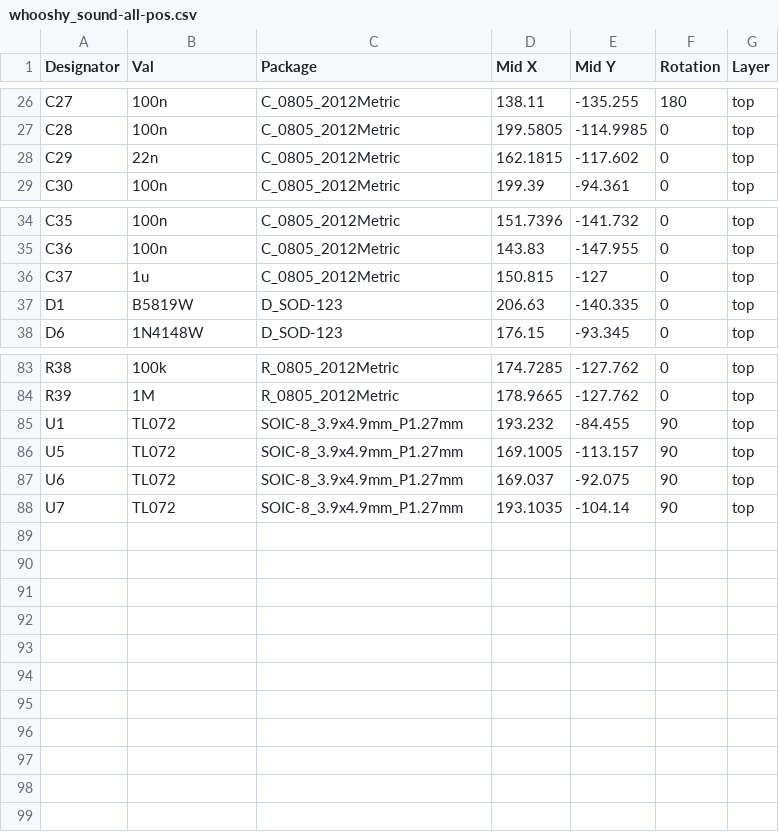
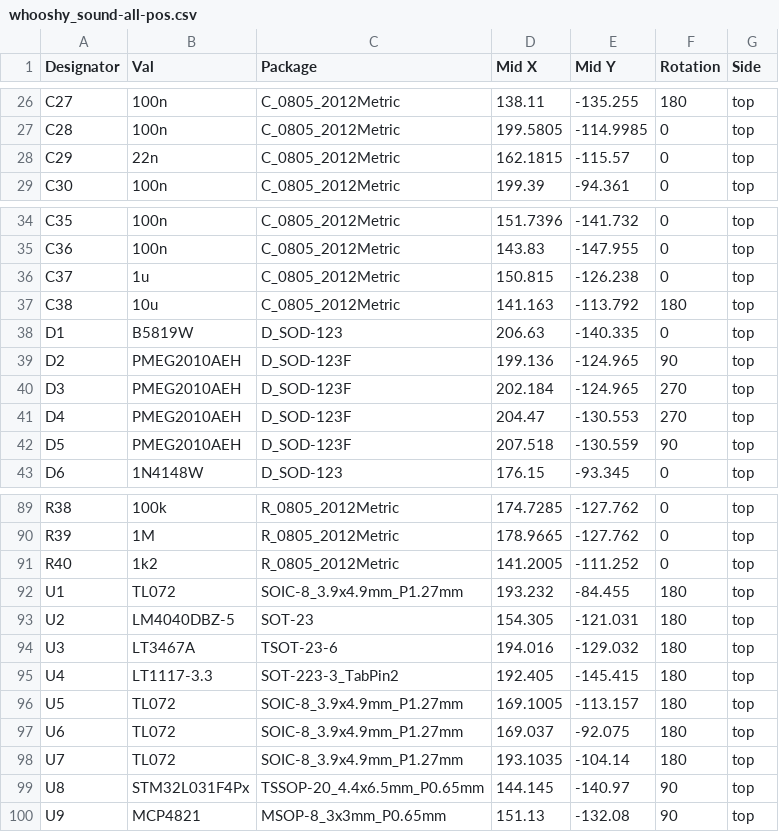
Before and after one commit to JordanAceto/whooshy_sound, a CSV file: hardware/main_pcb/construction_docs/jlcpcb_assembly/whooshy_sound-all-pos.csv, drawn as a sheet; only a part is shown, gaps mark what is left out; the diff covers the shown part only.

```diff
--- a/hardware/main_pcb/construction_docs/jlcpcb_assembly/whooshy_sound-all-pos.csv
+++ b/hardware/main_pcb/construction_docs/jlcpcb_assembly/whooshy_sound-all-pos.csv
@@ -1 +1 @@
-Designator,Val,Package,Mid X,Mid Y,Rotation,Layer
+Designator,Val,Package,Mid X,Mid Y,Rotation,Side
@@ -27,3 +27,3 @@ C27,100n,C_0805_2012Metric,138.11,-135.255,180,top
 C28,100n,C_0805_2012Metric,199.5805,-114.9985,0,top
-C29,22n,C_0805_2012Metric,162.1815,-117.602,0,top
+C29,22n,C_0805_2012Metric,162.1815,-115.57,0,top
 C30,100n,C_0805_2012Metric,199.39,-94.361,0,top
@@ -35,4 +35,9 @@ C35,100n,C_0805_2012Metric,151.7396,-141.732,0,top
 C36,100n,C_0805_2012Metric,143.83,-147.955,0,top
-C37,1u,C_0805_2012Metric,150.815,-127,0,top
+C37,1u,C_0805_2012Metric,150.815,-126.238,0,top
+C38,10u,C_0805_2012Metric,141.163,-113.792,180,top
 D1,B5819W,D_SOD-123,206.63,-140.335,0,top
+D2,PMEG2010AEH,D_SOD-123F,199.136,-124.965,90,top
+D3,PMEG2010AEH,D_SOD-123F,202.184,-124.965,270,top
+D4,PMEG2010AEH,D_SOD-123F,204.47,-130.553,270,top
+D5,PMEG2010AEH,D_SOD-123F,207.518,-130.559,90,top
 D6,1N4148W,D_SOD-123,176.15,-93.345,0,top
@@ -84,5 +90,11 @@ R38,100k,R_0805_2012Metric,174.7285,-127.762,0,top
 R39,1M,R_0805_2012Metric,178.9665,-127.762,0,top
-U1,TL072,SOIC-8_3.9x4.9mm_P1.27mm,193.232,-84.455,90,top
-U5,TL072,SOIC-8_3.9x4.9mm_P1.27mm,169.1005,-113.157,90,top
-U6,TL072,SOIC-8_3.9x4.9mm_P1.27mm,169.037,-92.075,90,top
-U7,TL072,SOIC-8_3.9x4.9mm_P1.27mm,193.1035,-104.14,90,top
+R40,1k2,R_0805_2012Metric,141.2005,-111.252,0,top
+U1,TL072,SOIC-8_3.9x4.9mm_P1.27mm,193.232,-84.455,180,top
+U2,LM4040DBZ-5,SOT-23,154.305,-121.031,180,top
+U3,LT3467A,TSOT-23-6,194.016,-129.032,180,top
+U4,LT1117-3.3,SOT-223-3_TabPin2,192.405,-145.415,180,top
+U5,TL072,SOIC-8_3.9x4.9mm_P1.27mm,169.1005,-113.157,180,top
+U6,TL072,SOIC-8_3.9x4.9mm_P1.27mm,169.037,-92.075,180,top
+U7,TL072,SOIC-8_3.9x4.9mm_P1.27mm,193.1035,-104.14,180,top
+U8,STM32L031F4Px,TSSOP-20_4.4x6.5mm_P0.65mm,144.145,-140.97,90,top
+U9,MCP4821,MSOP-8_3x3mm_P0.65mm,151.13,-132.08,90,top
```
Also changed, not shown: 1 added row and 15 edited cells elsewhere in this file, hardware/main_pcb/construction_docs/jlcpcb_assembly/whooshy_sound_jlc_BOM.csv, 31 other files.
